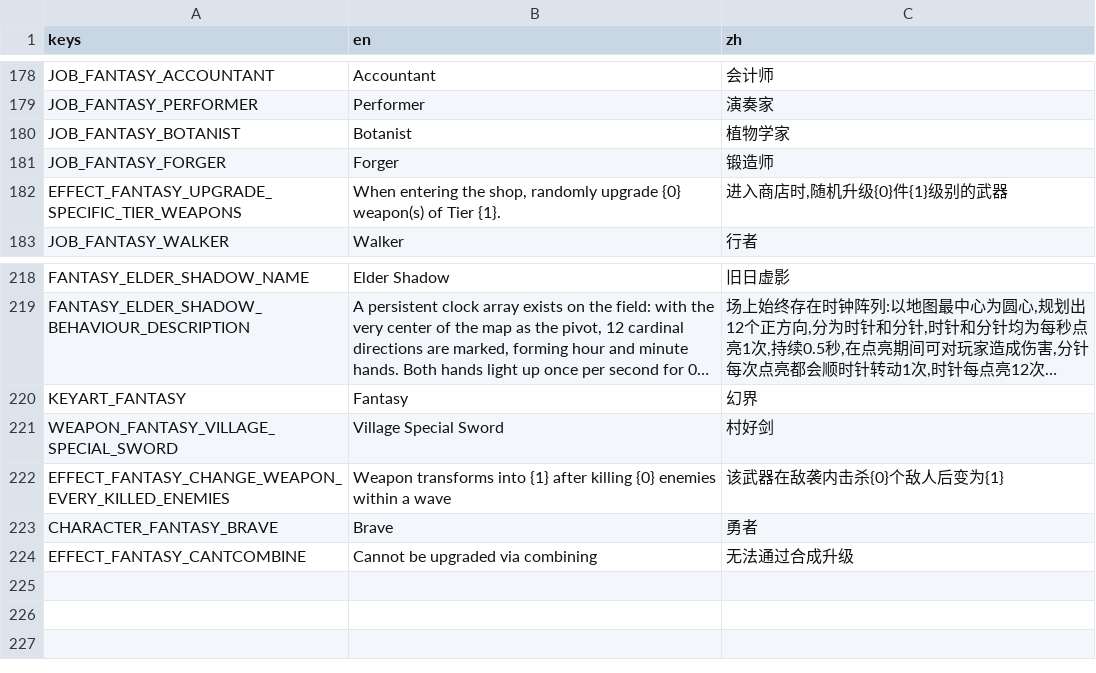
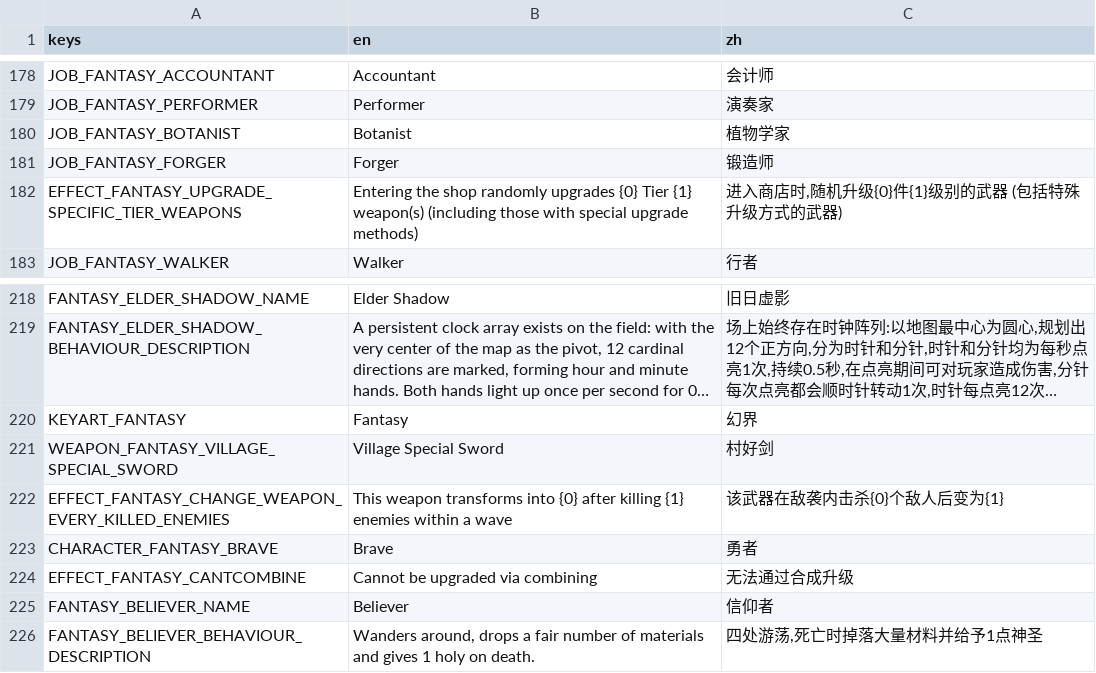
Before and after one commit to CYoJkoY/Yoko-Fantasy, a CSV file: translations/Fantasy.csv, drawn as a sheet; only a part is shown, gaps mark what is left out; long unchanged cells end in ….

```diff
--- a/translations/Fantasy.csv
+++ b/translations/Fantasy.csv
@@ -303,3 +303,3 @@ JOB_FANTASY_BOTANIST,Botanist,植物学家
 JOB_FANTASY_FORGER,Forger,锻造师
-EFFECT_FANTASY_UPGRADE_SPECIFIC_TIER_WEAPONS,"When entering the shop, randomly upgrade {0} weapon(s) of Tier {1}.","进入商店时,随机升级{0}件{1}级别的武器"
+EFFECT_FANTASY_UPGRADE_SPECIFIC_TIER_WEAPONS,"Entering the shop randomly upgrades {0} Tier {1} weapon(s) (including those with special upgrade methods)","进入商店时,随机升级{0}件{1}级别的武器 (包括特殊升级方式的武器)"
 JOB_FANTASY_WALKER,Walker,行者
@@ -453,4 +453,6 @@ KEYART_FANTASY,Fantasy,幻界
 WEAPON_FANTASY_VILLAGE_SPECIAL_SWORD,Village Special Sword,村好剑
-EFFECT_FANTASY_CHANGE_WEAPON_EVERY_KILLED_ENEMIES,"Weapon transforms into {1} after killing {0} enemies within a wave","该武器在敌袭内击杀{0}个敌人后变为{1}"
+EFFECT_FANTASY_CHANGE_WEAPON_EVERY_KILLED_ENEMIES,"This weapon transforms into {0} after killing {1} enemies within a wave","该武器在敌袭内击杀{0}个敌人后变为{1}"
 CHARACTER_FANTASY_BRAVE,Brave,勇者
 EFFECT_FANTASY_CANTCOMBINE,Cannot be upgraded via combining,无法通过合成升级
+FANTASY_BELIEVER_NAME,Believer,信仰者
+FANTASY_BELIEVER_BEHAVIOUR_DESCRIPTION,"Wanders around, drops a fair number of materials and gives 1 holy on death.","四处游荡,死亡时掉落大量材料并给予1点神圣"
```
Also changed, not shown: 44 other files.
